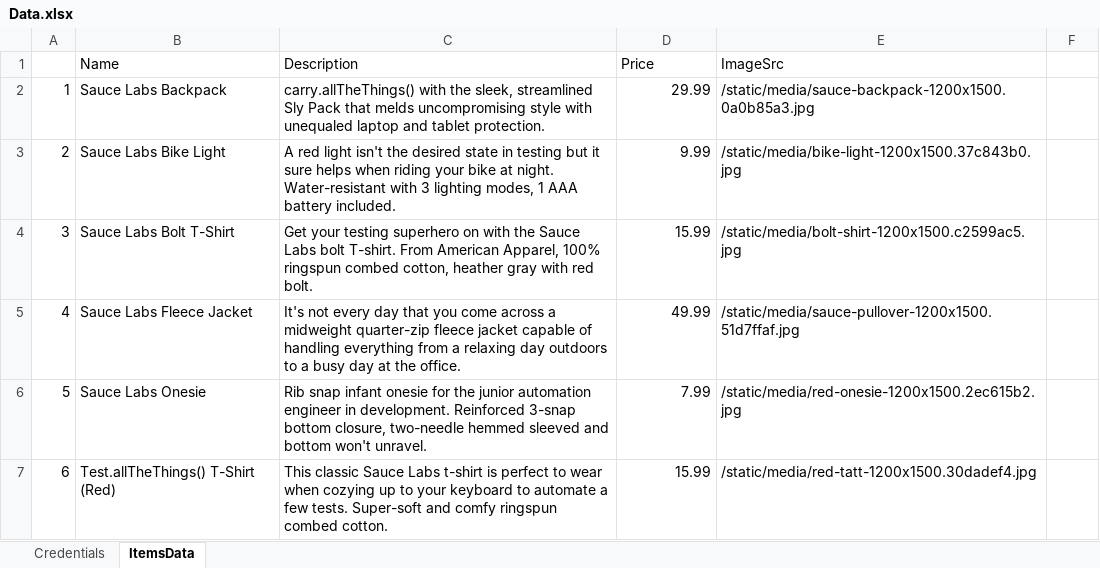
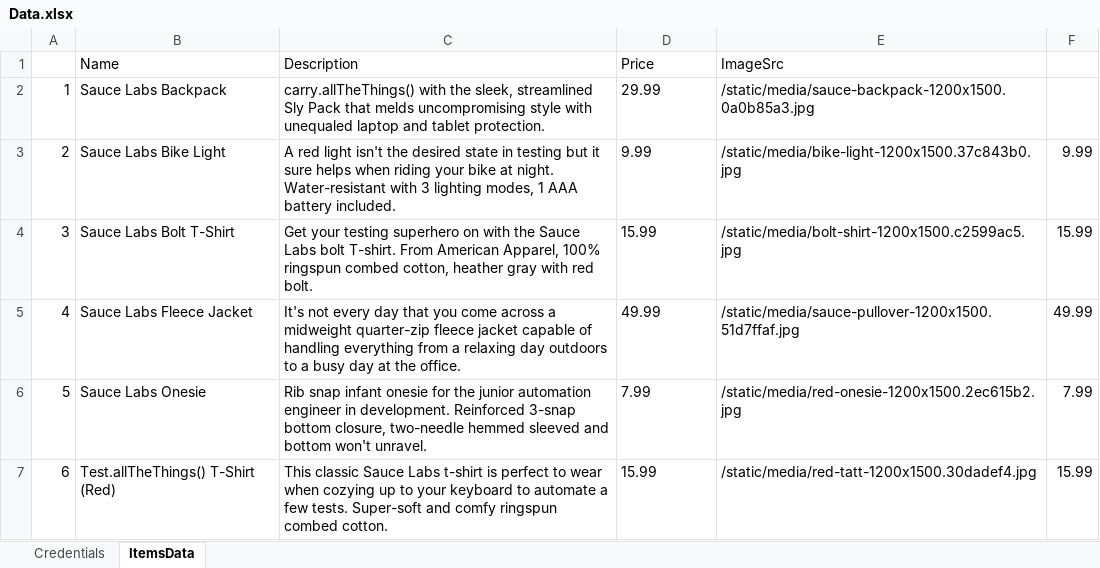
Before and after one commit to je-jo/qa-itbootcamp-final, an Excel workbook: Data.xlsx, sheet ItemsData, drawn as a sheet; values as stored, in another font and other column widths than the file's, no borders; the diff names each change by its address in the sheet, - before the commit and + after, or states it on an @@ line.

Commit message:
Add function to get data from excel, locator names

```diff
--- a/Data.xlsx (sheet ItemsData)
+++ b/Data.xlsx (sheet ItemsData)
-D2:D7 alignment: right
+D2:D7 alignment: left
-F3: (empty)
+F3: 9.99
-F4: (empty)
+F4: 15.99
-F5: (empty)
+F5: 49.99
-F6: (empty)
+F6: 7.99
-F7: (empty)
+F7: 15.99
```
Also changed, not shown: 10 other files.
